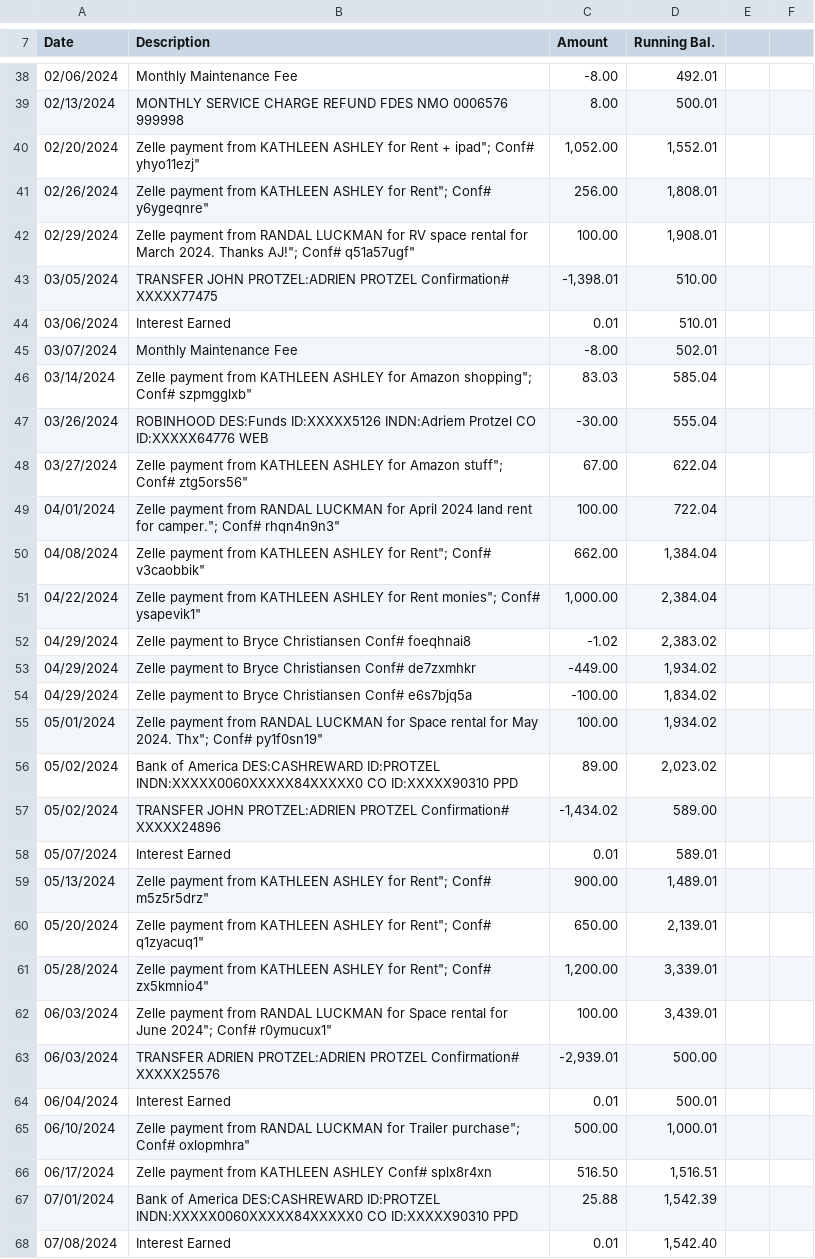
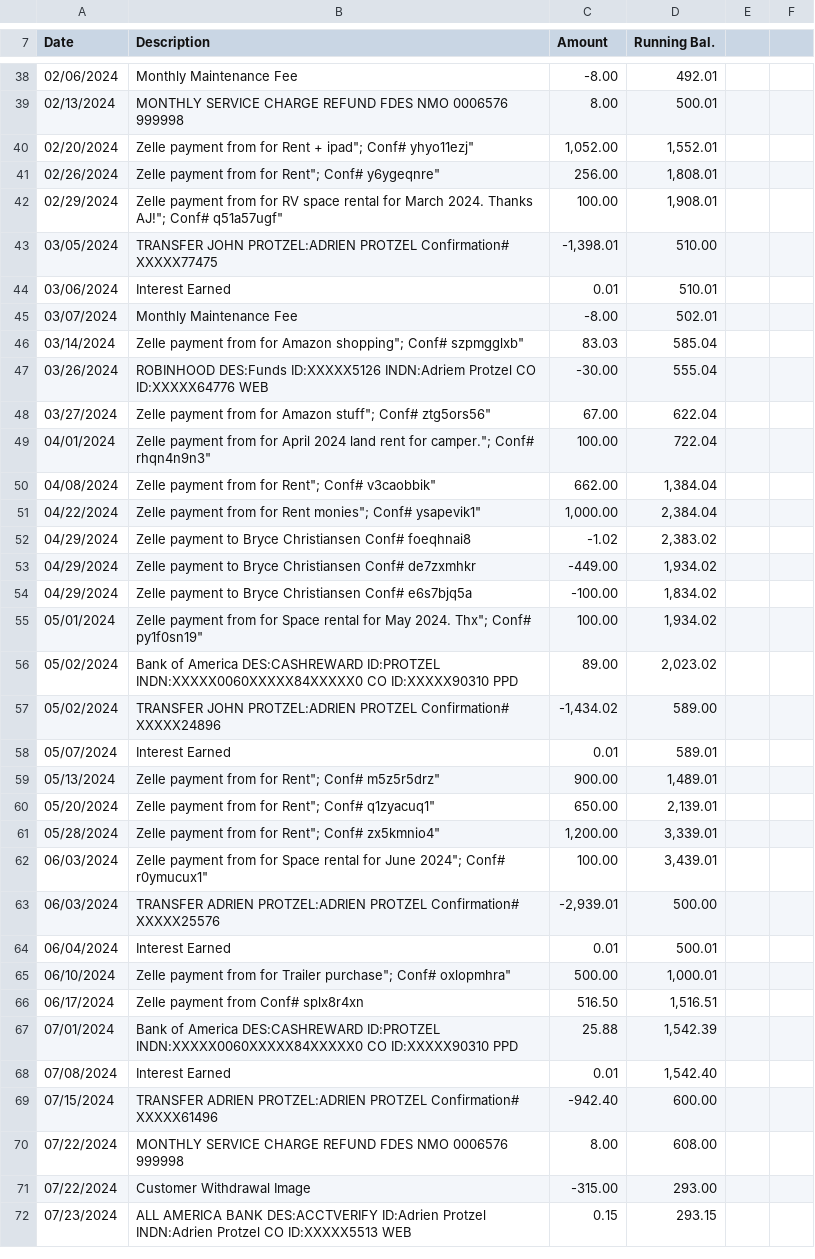
Before and after one commit to AJ-Protzel/Winter-2025-CS512-Data-Science-Tools-Programming, a CSV file: w9/Transaction-Pipeline/Backup Data/Imported/Debit_BofA_Savings/Debit BofA Savings.csv, drawn as a sheet; only a part is shown, gaps mark what is left out; the shorter side is filled out with more unchanged rows; the diff covers the shown part only.

```diff
--- a/w9/Transaction-Pipeline/Backup Data/Imported/Debit_BofA_Savings/Debit BofA Savings.csv
+++ b/w9/Transaction-Pipeline/Backup Data/Imported/Debit_BofA_Savings/Debit BofA Savings.csv
@@ -39,5 +39,5 @@ Date,Description,Amount,Running Bal.
 02/13/2024,"MONTHLY SERVICE CHARGE REFUND FDES NMO 0006576 999998","8.00","500.01"
-02/20/2024,"Zelle payment from KATHLEEN ASHLEY for "Rent + ipad"; Conf# yhyo11ezj","1,052.00","1,552.01"
-02/26/2024,"Zelle payment from KATHLEEN ASHLEY for "Rent"; Conf# y6ygeqnre","256.00","1,808.01"
-02/29/2024,"Zelle payment from RANDAL LUCKMAN for "RV space rental for March 2024. Thanks AJ!"; Conf# q51a57ugf","100.00","1,908.01"
+02/20/2024,"Zelle payment from   for "Rent + ipad"; Conf# yhyo11ezj","1,052.00","1,552.01"
+02/26/2024,"Zelle payment from   for "Rent"; Conf# y6ygeqnre","256.00","1,808.01"
+02/29/2024,"Zelle payment from   for "RV space rental for March 2024. Thanks AJ!"; Conf# q51a57ugf","100.00","1,908.01"
 03/05/2024,"TRANSFER JOHN PROTZEL:ADRIEN PROTZEL Confirmation# XXXXX77475","-1,398.01","510.00"
@@ -45,8 +45,8 @@ Date,Description,Amount,Running Bal.
 03/07/2024,"Monthly Maintenance Fee","-8.00","502.01"
-03/14/2024,"Zelle payment from KATHLEEN ASHLEY for "Amazon shopping"; Conf# szpmgglxb","83.03","585.04"
+03/14/2024,"Zelle payment from   for "Amazon shopping"; Conf# szpmgglxb","83.03","585.04"
 03/26/2024,"ROBINHOOD DES:Funds ID:XXXXX5126 INDN:Adriem Protzel CO ID:XXXXX64776 WEB","-30.00","555.04"
-03/27/2024,"Zelle payment from KATHLEEN ASHLEY for "Amazon stuff"; Conf# ztg5ors56","67.00","622.04"
-04/01/2024,"Zelle payment from RANDAL LUCKMAN for "April 2024 land rent for camper."; Conf# rhqn4n9n3","100.00","722.04"
-04/08/2024,"Zelle payment from KATHLEEN ASHLEY for "Rent"; Conf# v3caobbik","662.00","1,384.04"
-04/22/2024,"Zelle payment from KATHLEEN ASHLEY for "Rent monies"; Conf# ysapevik1","1,000.00","2,384.04"
+03/27/2024,"Zelle payment from   for "Amazon stuff"; Conf# ztg5ors56","67.00","622.04"
+04/01/2024,"Zelle payment from   for "April 2024 land rent for camper."; Conf# rhqn4n9n3","100.00","722.04"
+04/08/2024,"Zelle payment from   for "Rent"; Conf# v3caobbik","662.00","1,384.04"
+04/22/2024,"Zelle payment from   for "Rent monies"; Conf# ysapevik1","1,000.00","2,384.04"
 04/29/2024,"Zelle payment to Bryce Christiansen Conf# foeqhnai8","-1.02","2,383.02"
@@ -54,3 +54,3 @@ Date,Description,Amount,Running Bal.
 04/29/2024,"Zelle payment to Bryce Christiansen Conf# e6s7bjq5a","-100.00","1,834.02"
-05/01/2024,"Zelle payment from RANDAL LUCKMAN for "Space rental for May 2024. Thx"; Conf# py1f0sn19","100.00","1,934.02"
+05/01/2024,"Zelle payment from   for "Space rental for May 2024. Thx"; Conf# py1f0sn19","100.00","1,934.02"
 05/02/2024,"Bank of America DES:CASHREWARD ID:PROTZEL INDN:XXXXX0060XXXXX84XXXXX0 CO ID:XXXXX90310 PPD","89.00","2,023.02"
@@ -58,10 +58,10 @@ Date,Description,Amount,Running Bal.
 05/07/2024,"Interest Earned","0.01","589.01"
-05/13/2024,"Zelle payment from KATHLEEN ASHLEY for "Rent"; Conf# m5z5r5drz","900.00","1,489.01"
-05/20/2024,"Zelle payment from KATHLEEN ASHLEY for "Rent"; Conf# q1zyacuq1","650.00","2,139.01"
-05/28/2024,"Zelle payment from KATHLEEN ASHLEY for "Rent"; Conf# zx5kmnio4","1,200.00","3,339.01"
-06/03/2024,"Zelle payment from RANDAL LUCKMAN for "Space rental for June 2024"; Conf# r0ymucux1","100.00","3,439.01"
+05/13/2024,"Zelle payment from   for "Rent"; Conf# m5z5r5drz","900.00","1,489.01"
+05/20/2024,"Zelle payment from   for "Rent"; Conf# q1zyacuq1","650.00","2,139.01"
+05/28/2024,"Zelle payment from   for "Rent"; Conf# zx5kmnio4","1,200.00","3,339.01"
+06/03/2024,"Zelle payment from   for "Space rental for June 2024"; Conf# r0ymucux1","100.00","3,439.01"
 06/03/2024,"TRANSFER ADRIEN PROTZEL:ADRIEN PROTZEL Confirmation# XXXXX25576","-2,939.01","500.00"
 06/04/2024,"Interest Earned","0.01","500.01"
-06/10/2024,"Zelle payment from RANDAL LUCKMAN for "Trailer purchase"; Conf# oxlopmhra","500.00","1,000.01"
-06/17/2024,"Zelle payment from KATHLEEN ASHLEY Conf# splx8r4xn","516.50","1,516.51"
+06/10/2024,"Zelle payment from   for "Trailer purchase"; Conf# oxlopmhra","500.00","1,000.01"
+06/17/2024,"Zelle payment from   Conf# splx8r4xn","516.50","1,516.51"
 07/01/2024,"Bank of America DES:CASHREWARD ID:PROTZEL INDN:XXXXX0060XXXXX84XXXXX0 CO ID:XXXXX90310 PPD","25.88","1,542.39"
```
Also changed, not shown: 20 edited cells elsewhere in this file, w9/Transaction-Pipeline/Backup Data/Raw/Debit BofA Savings.csv, 13 other files.
